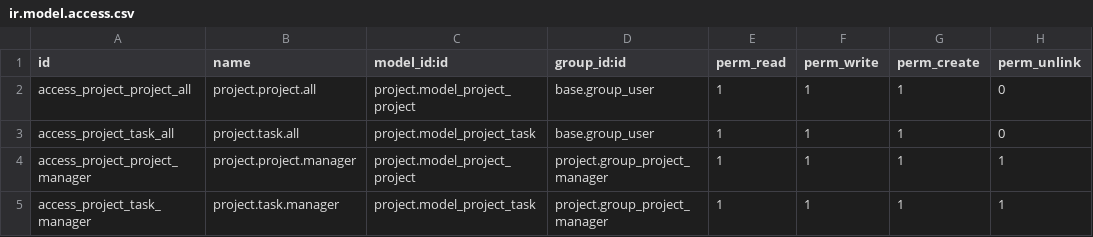
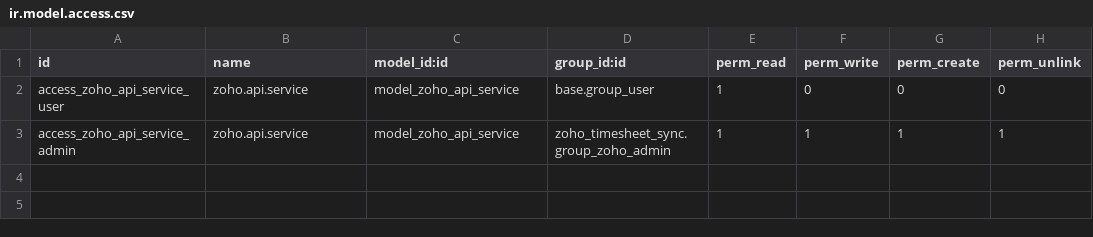
Before and after one commit to adinaninacerdine/zoho-odoo-sync, a CSV file: zoho_timesheet_sync/security/ir.model.access.csv, drawn as a sheet.

```diff
--- a/zoho_timesheet_sync/security/ir.model.access.csv
+++ b/zoho_timesheet_sync/security/ir.model.access.csv
@@ -1,5 +1,3 @@
 id,name,model_id:id,group_id:id,perm_read,perm_write,perm_create,perm_unlink
-access_project_project_all,project.project.all,project.model_project_project,base.group_user,1,1,1,0
-access_project_task_all,project.task.all,project.model_project_task,base.group_user,1,1,1,0
-access_project_project_manager,project.project.manager,project.model_project_project,project.group_project_manager,1,1,1,1
-access_project_task_manager,project.task.manager,project.model_project_task,project.group_project_manager,1,1,1,1
+access_zoho_api_service_user,zoho.api.service,model_zoho_api_service,base.group_user,1,0,0,0
+access_zoho_api_service_admin,zoho.api.service,model_zoho_api_service,zoho_timesheet_sync.group_zoho_admin,1,1,1,1
```
Also changed, not shown: 5 other files.
